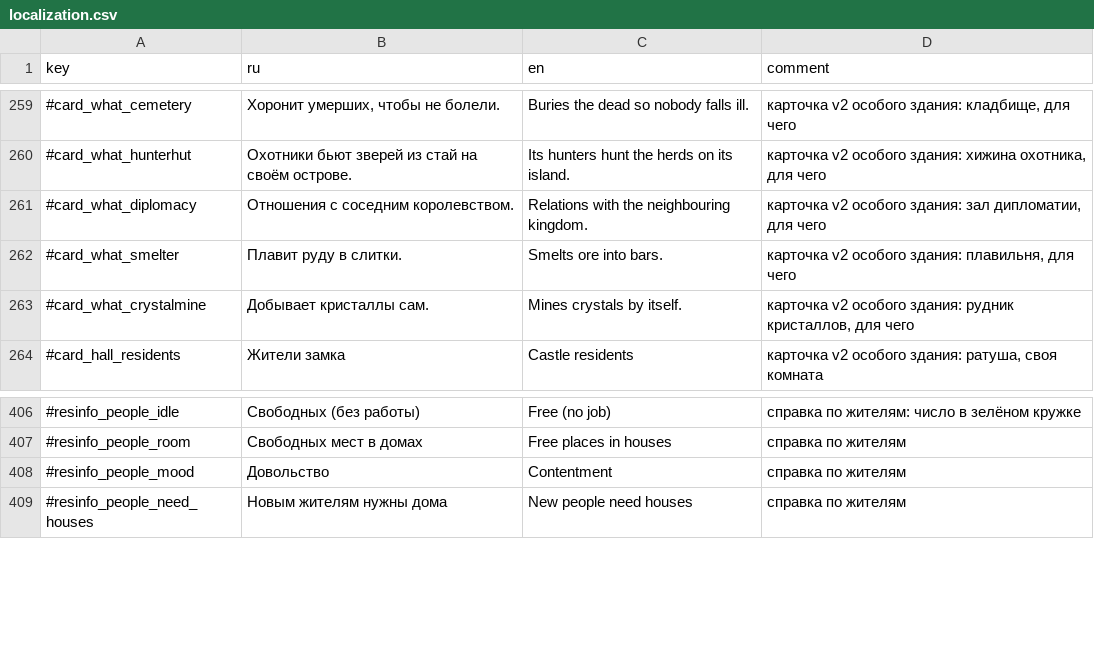
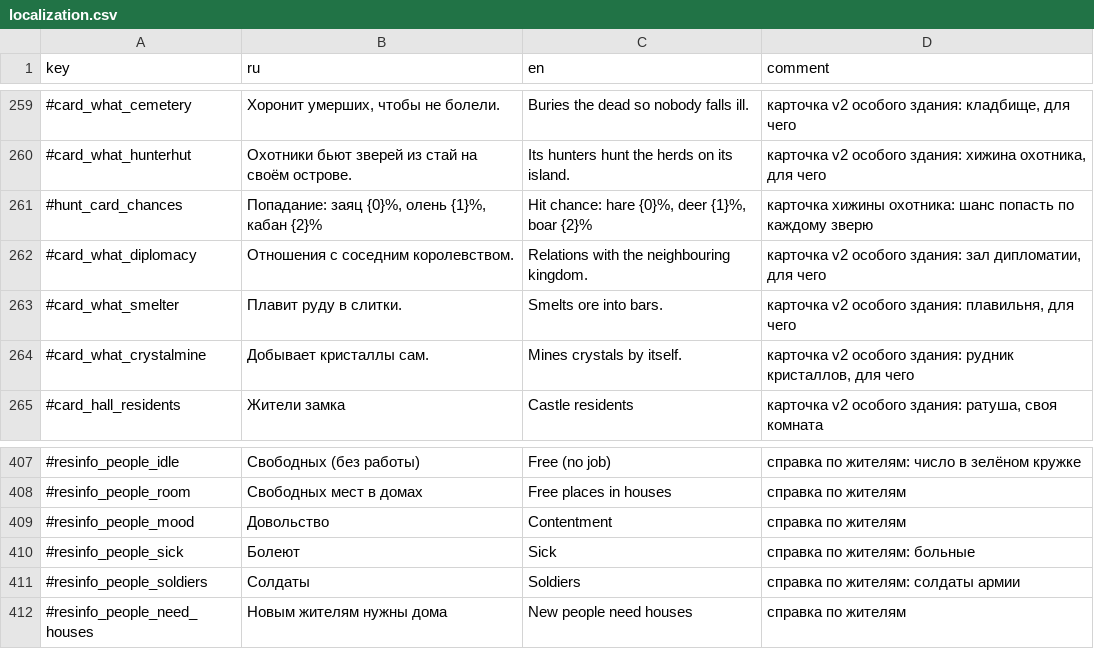
Before and after one commit to Safronov-Siarhei/CityBuilding, a CSV file: Assets/_Project/Balance/localization.csv, drawn as a sheet; only a part is shown, gaps mark what is left out; the diff names each change by its address in the sheet, - before the commit and + after, or states it on an @@ line.

```diff
--- a/Assets/_Project/Balance/localization.csv
+++ b/Assets/_Project/Balance/localization.csv
+row 261: #hunt_card_chances | Попадание: заяц {0}%, олень {1}%, кабан {2}% | Hit chance: hare {0}%, deer {1}%, boar {2}% | карточка хижины охотника: шанс попасть по каждому зверю
+row 410: #resinfo_people_sick | Болеют | Sick | справка по жителям: больные
+row 411: #resinfo_people_soldiers | Солдаты | Soldiers | справка по жителям: солдаты армии
```
Also changed, not shown: Assets/_Project/Balance/economy.csv, 33 other files.
